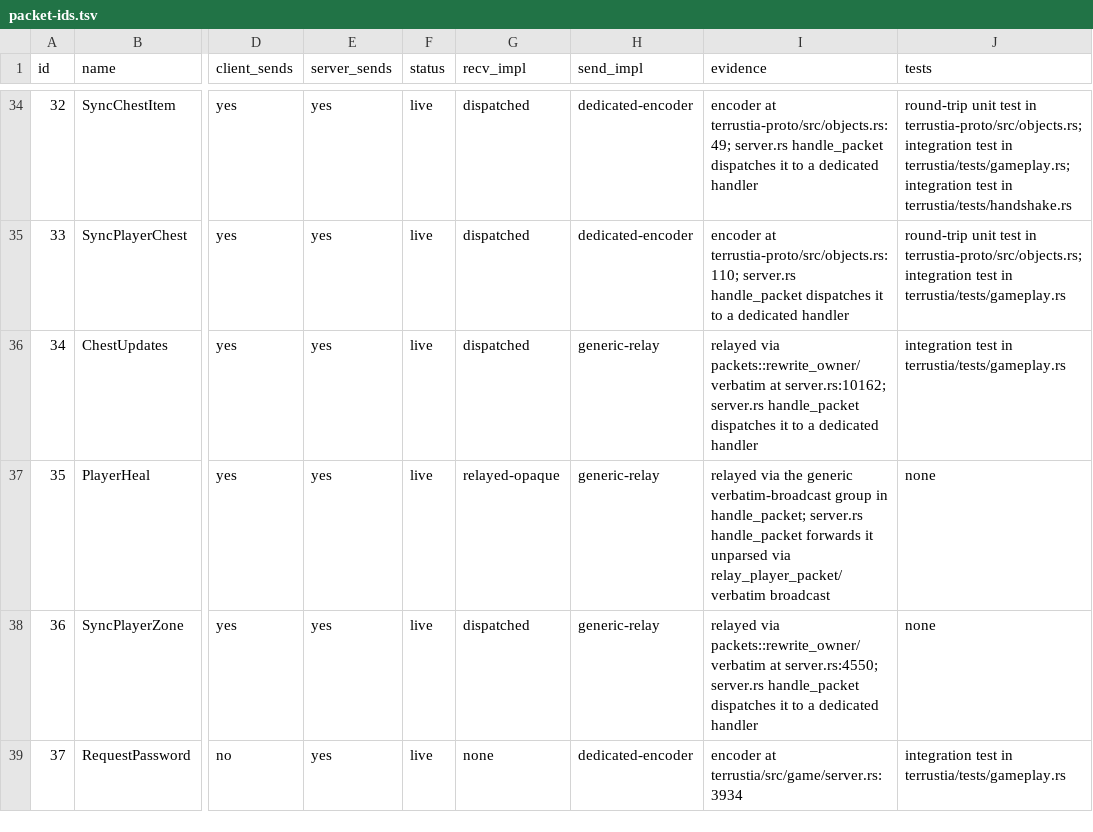
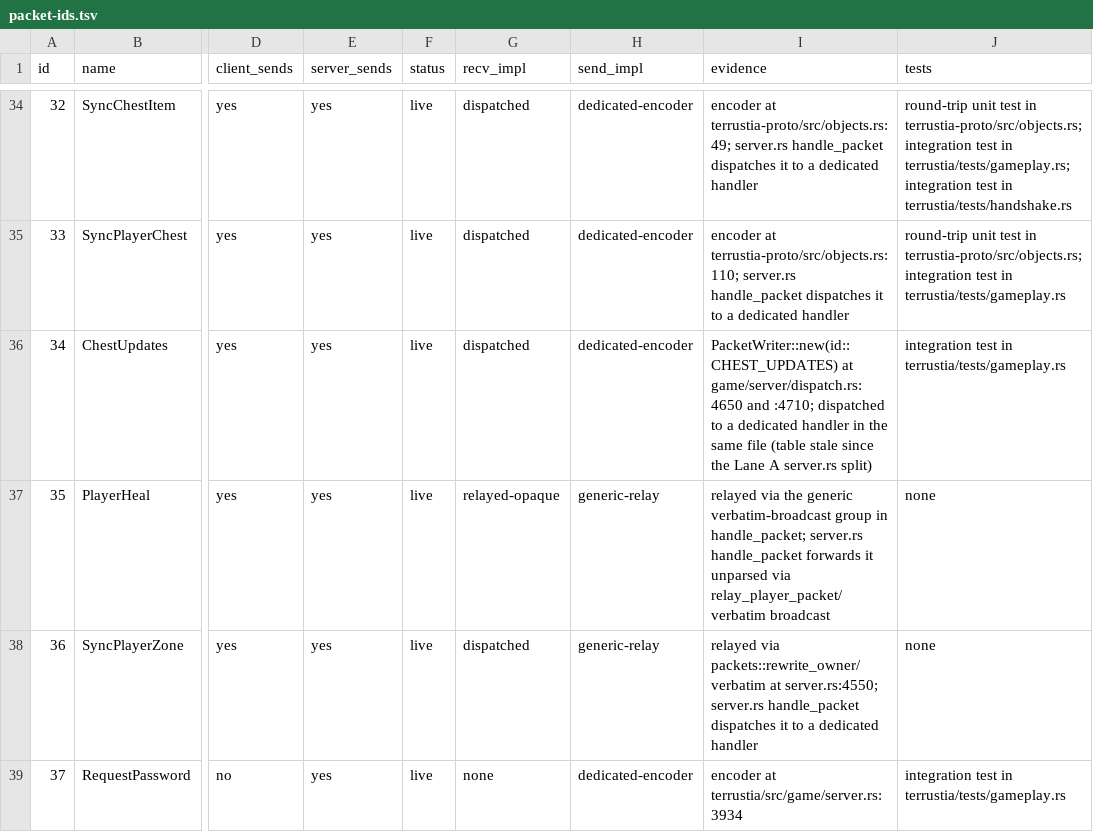
Before and after one commit to VegaKernel/terrustia, a TSV file: docs/packet-ids.tsv, drawn as a sheet; only a part is shown, gaps mark what is left out; the diff covers the shown part only; the diff names each change by its address in the sheet, - before the commit and + after, or states it on an @@ line.

Commit message:
docs: fix packet-ids.tsv, stale since the Lane A server.rs split
The table's evidence text for four ids still cited the old monolithic
server.rs, and three of the four (ChestUpdates, SyncEmoteBubble, Ping)
had actually gained a dedicated encoder somewhere along the way without
their row being updated. Fixed those three to send_impl='dedicated-
encoder' with a real file:line citation.

DeadPlayer (135) is a genuine reclassification, not a stale citation.
The table claimed it was received and relayed; nothing dispatches it,
and the code already carries a correct comment explaining why: vanilla's
own case 135 only does anything under Main.netMode == 1, so a dedicated
server reading one drops it exactly like vanilla does. That part is
right and intentional. What's genuinely missing, and now disclosed
instead of misclassified, is the send side: vanilla's SyncOnePlayer
sends this server-to-client when syncing an already-dead player to a
newly joined or resyncing observer (a cosmetic immuneAlpha fade cue),
and this server never does. Reclassified recv_impl=ignored, send_impl=
none, matching the two other already-disclosed no-implementation ids
(TeleportNPCThroughPortal, ShopOverride).

This is the packet_audit.py failure that has been red in CI since
before this session started; every other job on every one of those
runs was passing.

```diff
--- a/docs/packet-ids.tsv
+++ b/docs/packet-ids.tsv
-H36 (send_impl): generic-relay
+H36 (send_impl): dedicated-encoder
-I36 (evidence): relayed via packets::rewrite_owner/verbatim at server.rs:10162; server.rs handle_packet dispatches it to a dedicated handler
+I36 (evidence): PacketWriter::new(id::CHEST_UPDATES) at game/server/dispatch.rs:4650 and :4710; dispatched to a dedicated handler in the same file (table stale since the Lane A server.rs split)
```
Also changed, not shown: 8 edited cells elsewhere in this file.
